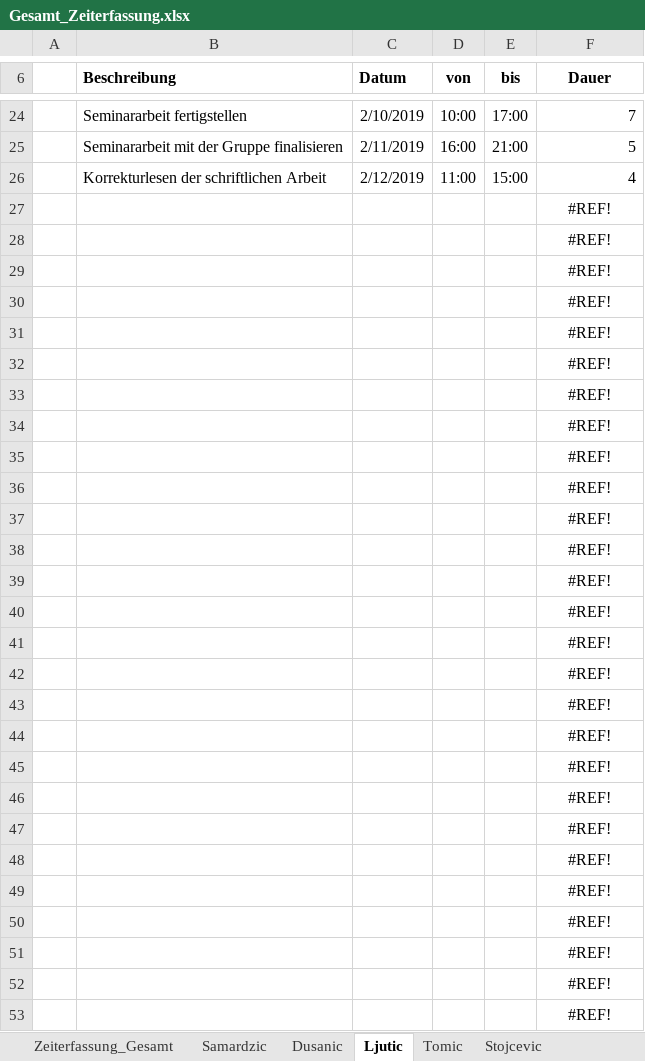
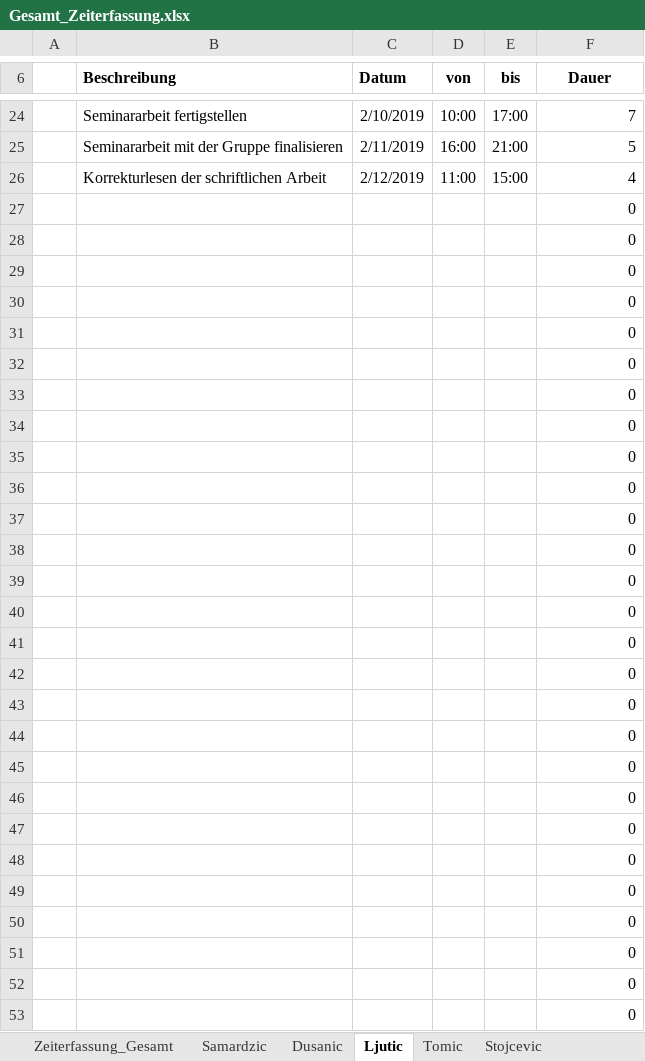
Before and after one commit to MilosTomic123/PS_InfoEng, an Excel workbook: Arbeitsdokumente_Aktuell/Gesamt_Zeiterfassung.xlsx, sheet Ljutic, drawn as a sheet; only a part is shown, gaps mark what is left out; values as stored, in another font and other column widths than the file's, no borders; table styles not drawn; the diff covers the shown part only; the diff names each change by its address in the sheet, - before the commit and + after, or states it on an @@ line.

```diff
--- a/Arbeitsdokumente_Aktuell/Gesamt_Zeiterfassung.xlsx (sheet Ljutic)
+++ b/Arbeitsdokumente_Aktuell/Gesamt_Zeiterfassung.xlsx (sheet Ljutic)
-F27:F53 (Dauer): #REF!
+F27:F53 (Dauer): 0
-F27:F53 alignment: center
+F27:F53 alignment: right
```
Also changed, not shown: 13 edited cells and cell formats elsewhere in this sheet, sheet Zeiterfassung_Gesamt, charts or pictures.
